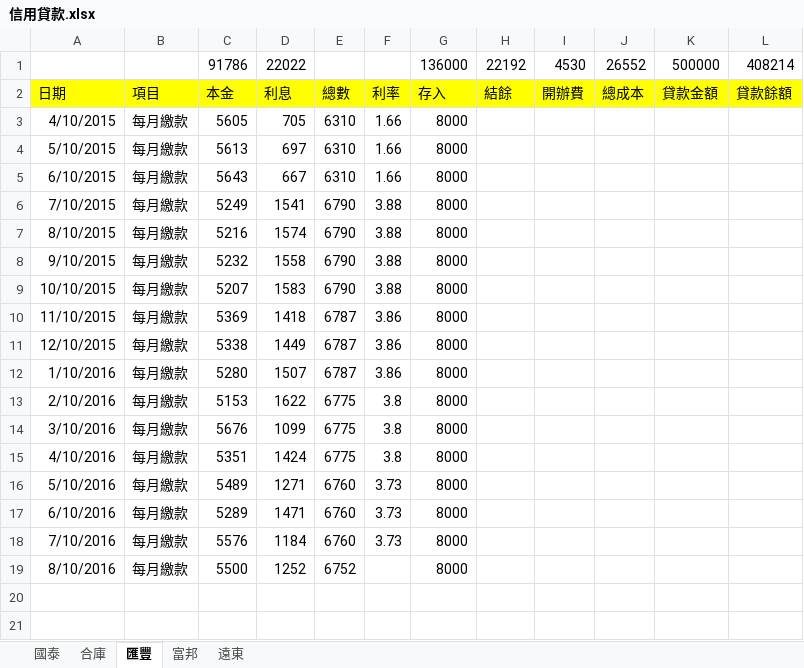
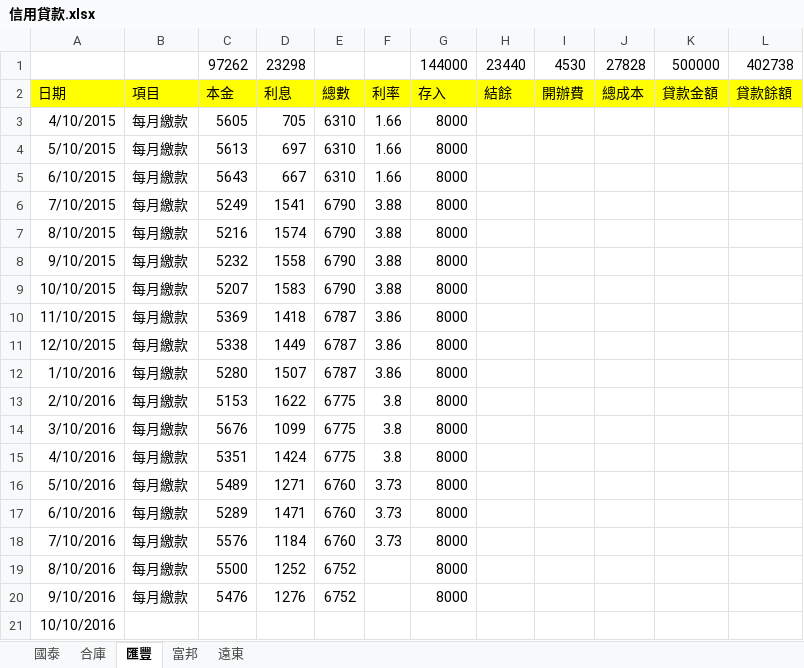
Before and after one commit to dada2cindy/tradeuse-dada2cindy, an Excel workbook: 交易紀錄/信用貸款.xlsx, sheet 匯豐, drawn as a sheet; values as stored, in another font and other column widths than the file's, no borders; removed rows and columns are numbered as before the commit, all else as after; the diff names each change by its address in the sheet, - before the commit and + after, or states it on an @@ line.

Commit message:
update

```diff
--- a/交易紀錄/信用貸款.xlsx (sheet 匯豐)
+++ b/交易紀錄/信用貸款.xlsx (sheet 匯豐)
-row 1:  |  | 91786 | 22022 |  |  | 136000 | 22192 | 4530 | 26552 | 500000 | 408214
+row 1:  |  | 97262 | 23298 |  |  | 144000 | 23440 | 4530 | 27828 | 500000 | 402738
+row 20: 9/10/2016 | 每月繳款 | 5476 | 1276 | 6752 |  | 8000
+row 21: 10/10/2016
```
